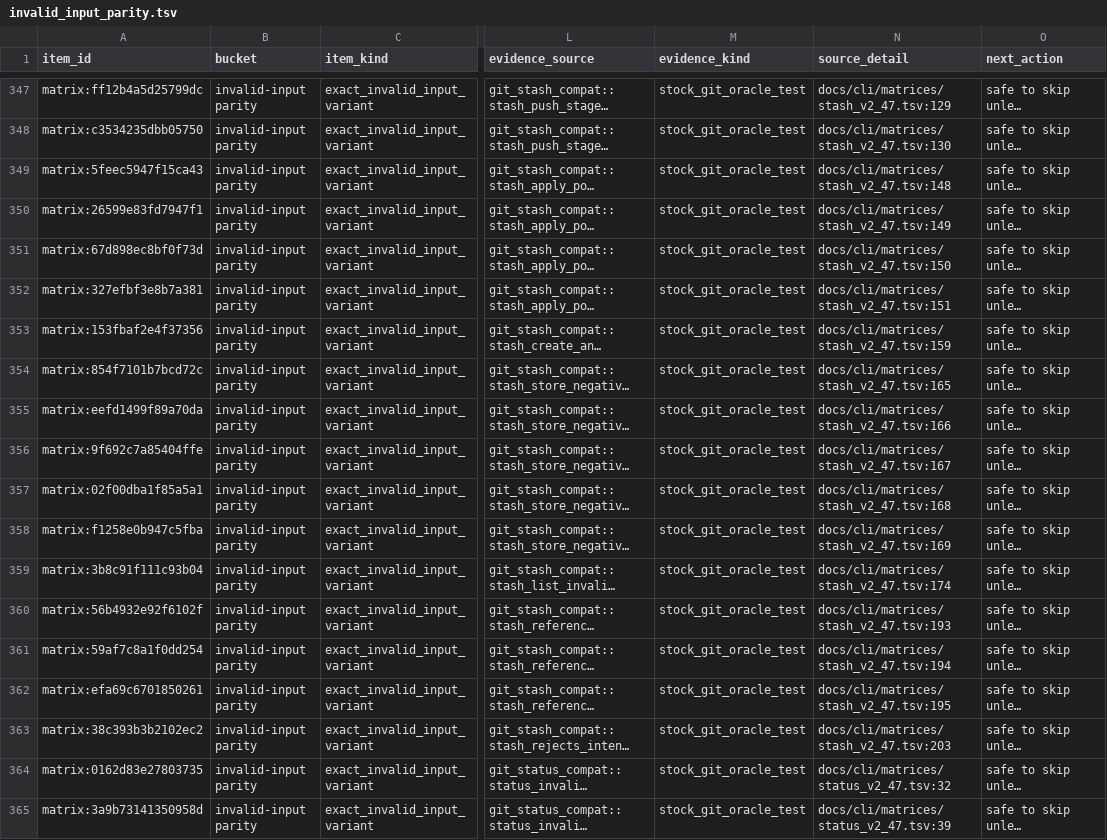
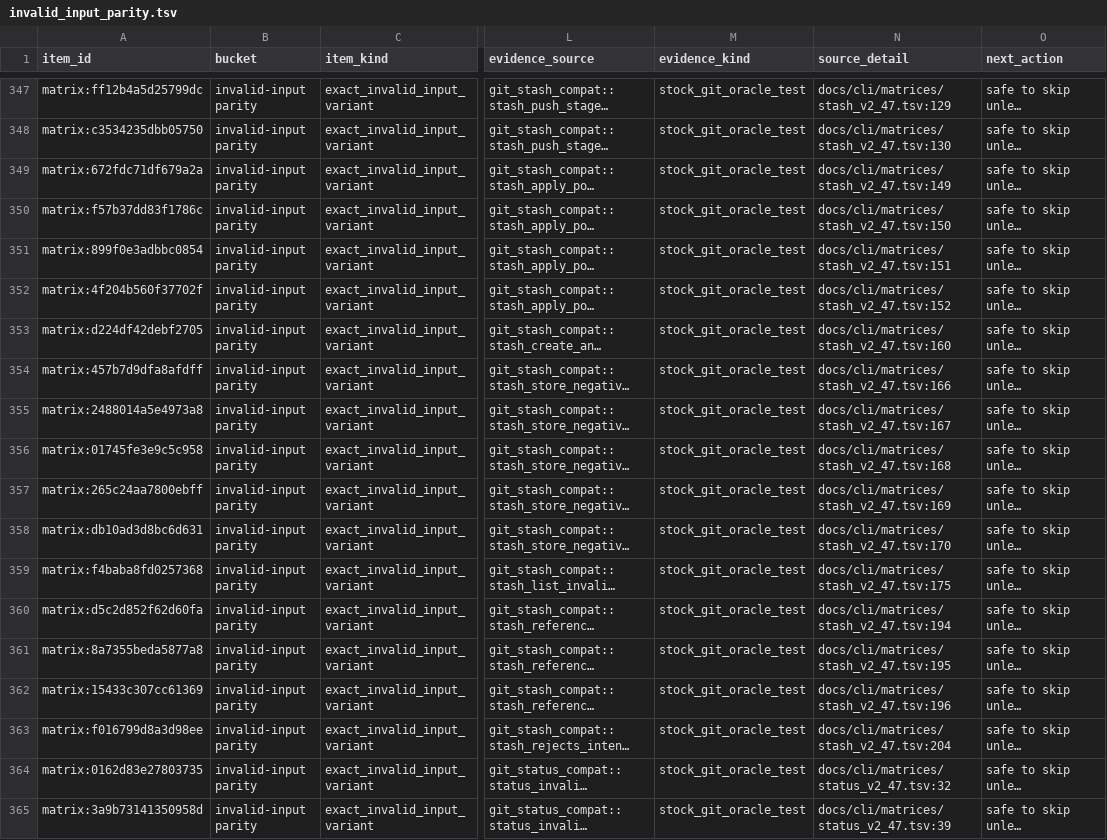
Before and after one commit to dschewchenko/zmin, a TSV file: docs/cli/census/invalid_input_parity.tsv, drawn as a sheet; only a part is shown, gaps mark what is left out; long unchanged cells end in …; the diff names each change by its address in the sheet, - before the commit and + after, or states it on an @@ line.

```diff
--- a/docs/cli/census/invalid_input_parity.tsv
+++ b/docs/cli/census/invalid_input_parity.tsv
-A349 (item_id): matrix:5feec5947f15ca43
+A349 (item_id): matrix:672fdc71df679a2a
-N349 (source_detail): docs/cli/matrices/stash_v2_47.tsv:148
+N349 (source_detail): docs/cli/matrices/stash_v2_47.tsv:149
-A350 (item_id): matrix:26599e83fd7947f1
+A350 (item_id): matrix:f57b37dd83f1786c
-N350 (source_detail): docs/cli/matrices/stash_v2_47.tsv:149
+N350 (source_detail): docs/cli/matrices/stash_v2_47.tsv:150
-A351 (item_id): matrix:67d898ec8bf0f73d
+A351 (item_id): matrix:899f0e3adbbc0854
-N351 (source_detail): docs/cli/matrices/stash_v2_47.tsv:150
+N351 (source_detail): docs/cli/matrices/stash_v2_47.tsv:151
-A352 (item_id): matrix:327efbf3e8b7a381
+A352 (item_id): matrix:4f204b560f37702f
-N352 (source_detail): docs/cli/matrices/stash_v2_47.tsv:151
+N352 (source_detail): docs/cli/matrices/stash_v2_47.tsv:152
-A353 (item_id): matrix:153fbaf2e4f37356
+A353 (item_id): matrix:d224df42debf2705
-N353 (source_detail): docs/cli/matrices/stash_v2_47.tsv:159
+N353 (source_detail): docs/cli/matrices/stash_v2_47.tsv:160
-A354 (item_id): matrix:854f7101b7bcd72c
+A354 (item_id): matrix:457b7d9dfa8afdff
-N354 (source_detail): docs/cli/matrices/stash_v2_47.tsv:165
+N354 (source_detail): docs/cli/matrices/stash_v2_47.tsv:166
-A355 (item_id): matrix:eefd1499f89a70da
+A355 (item_id): matrix:2488014a5e4973a8
-N355 (source_detail): docs/cli/matrices/stash_v2_47.tsv:166
+N355 (source_detail): docs/cli/matrices/stash_v2_47.tsv:167
-A356 (item_id): matrix:9f692c7a85404ffe
+A356 (item_id): matrix:01745fe3e9c5c958
-N356 (source_detail): docs/cli/matrices/stash_v2_47.tsv:167
+N356 (source_detail): docs/cli/matrices/stash_v2_47.tsv:168
-A357 (item_id): matrix:02f00dba1f85a5a1
+A357 (item_id): matrix:265c24aa7800ebff
-N357 (source_detail): docs/cli/matrices/stash_v2_47.tsv:168
+N357 (source_detail): docs/cli/matrices/stash_v2_47.tsv:169
-A358 (item_id): matrix:f1258e0b947c5fba
+A358 (item_id): matrix:db10ad3d8bc6d631
-N358 (source_detail): docs/cli/matrices/stash_v2_47.tsv:169
+N358 (source_detail): docs/cli/matrices/stash_v2_47.tsv:170
-A359 (item_id): matrix:3b8c91f111c93b04
+A359 (item_id): matrix:f4baba8fd0257368
-N359 (source_detail): docs/cli/matrices/stash_v2_47.tsv:174
+N359 (source_detail): docs/cli/matrices/stash_v2_47.tsv:175
-A360 (item_id): matrix:56b4932e92f6102f
+A360 (item_id): matrix:d5c2d852f62d60fa
-N360 (source_detail): docs/cli/matrices/stash_v2_47.tsv:193
+N360 (source_detail): docs/cli/matrices/stash_v2_47.tsv:194
-A361 (item_id): matrix:59af7c8a1f0dd254
+A361 (item_id): matrix:8a7355beda5877a8
-N361 (source_detail): docs/cli/matrices/stash_v2_47.tsv:194
+N361 (source_detail): docs/cli/matrices/stash_v2_47.tsv:195
-A362 (item_id): matrix:efa69c6701850261
+A362 (item_id): matrix:15433c307cc61369
-N362 (source_detail): docs/cli/matrices/stash_v2_47.tsv:195
+N362 (source_detail): docs/cli/matrices/stash_v2_47.tsv:196
-A363 (item_id): matrix:38c393b3b2102ec2
+A363 (item_id): matrix:f016799d8a3d98ee
-N363 (source_detail): docs/cli/matrices/stash_v2_47.tsv:203
+N363 (source_detail): docs/cli/matrices/stash_v2_47.tsv:204
```
Also changed, not shown: docs/cli/census/implemented_but_unverified.tsv, docs/cli/census/summary.tsv, 3 other files.
